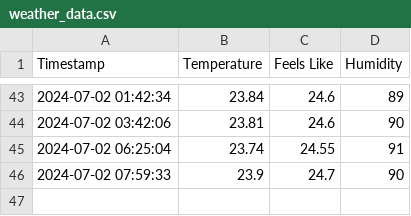
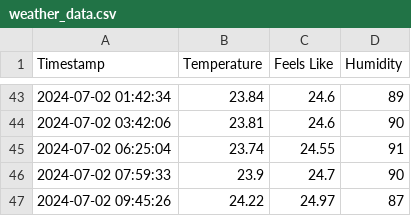
Before and after one commit to patrickloeber/python-github-action-template, a CSV file: weather_data.csv, drawn as a sheet; only a part is shown, gaps mark what is left out; the diff names each change by its address in the sheet, - before the commit and + after, or states it on an @@ line.

```diff
--- a/weather_data.csv
+++ b/weather_data.csv
+row 47: 2024-07-02 09:45:26 | 24.22 | 24.97 | 87
```
Also changed, not shown: 1 other file.
